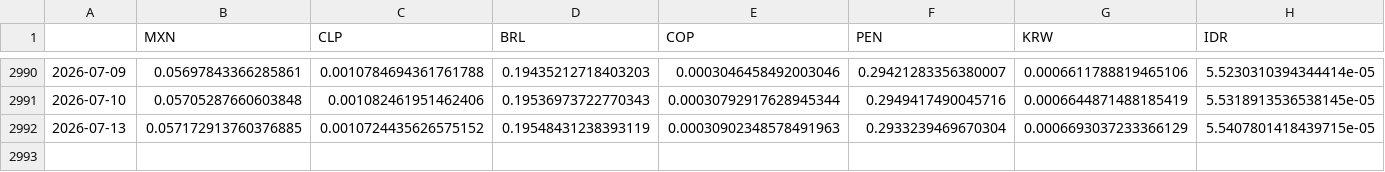
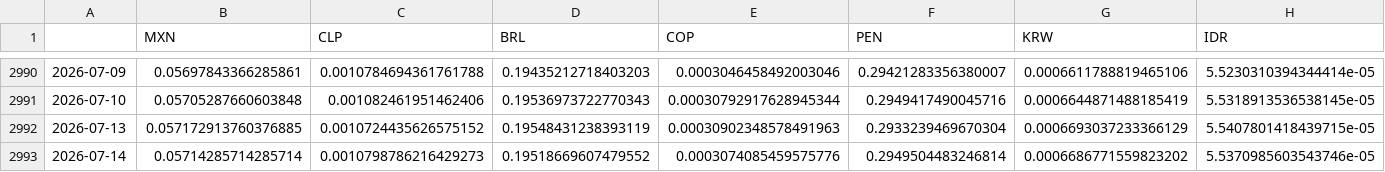
Before and after one commit to DataVizHonduran/EMFX_risk_diffusion, a CSV file: fx_data_emfx.csv, drawn as a sheet; only a part is shown, gaps mark what is left out; rows hold the shown columns only; the diff names each change by its address in the sheet, - before the commit and + after, or states it on an @@ line.

```diff
--- a/fx_data_emfx.csv
+++ b/fx_data_emfx.csv
+row 2993: 2026-07-14 | 0.05714285714285714 | 0.0010798786216429273 | 0.19518669607479552 | 0.0003074085459575776 | 0.2949504483246814 | 0.0006686771559823202 | 5.5370985603543746e-05
```
Also changed, not shown: fx_data_raw.csv.
